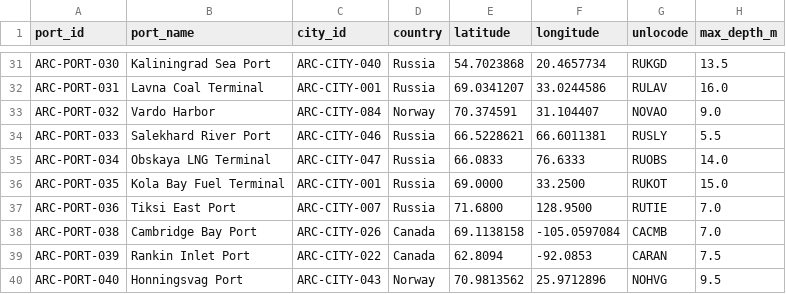
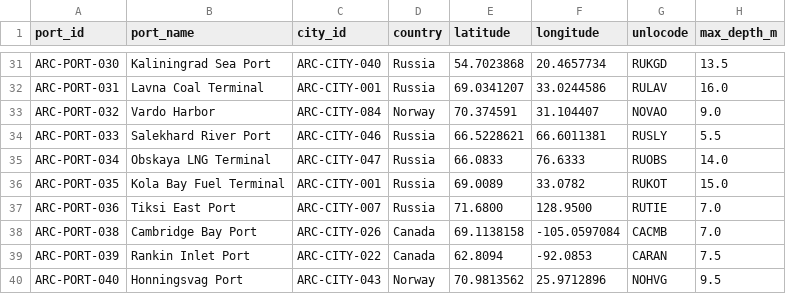
Before and after one commit to International-Arctic/Arctic-Trade-Lanes, a CSV file: data/ports.csv, drawn as a sheet; only a part is shown, gaps mark what is left out; the diff names each change by its address in the sheet, - before the commit and + after, or states it on an @@ line.

Commit message:
fix(gis): densify ARC-PORT-035 Kola Bay Fuel Terminal to shoreline (#55)

```diff
--- a/data/ports.csv
+++ b/data/ports.csv
-E36 (latitude): 69.0000
+E36 (latitude): 69.0089
-F36 (longitude): 33.2500
+F36 (longitude): 33.0782
```
Also changed, not shown: dataset/ports.csv, 10 other files.
